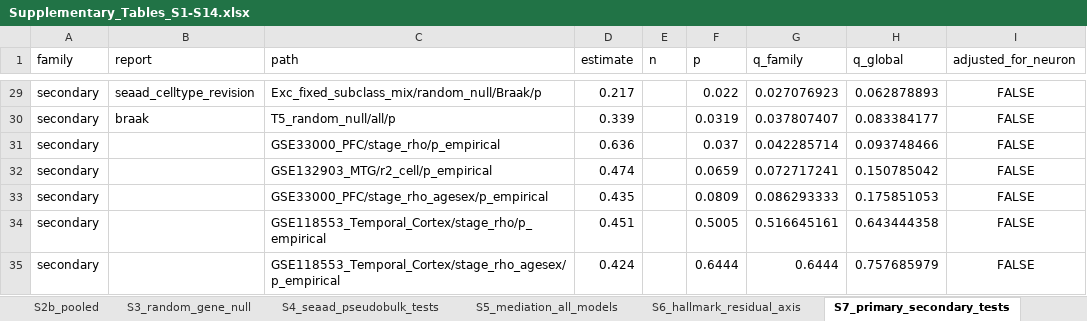
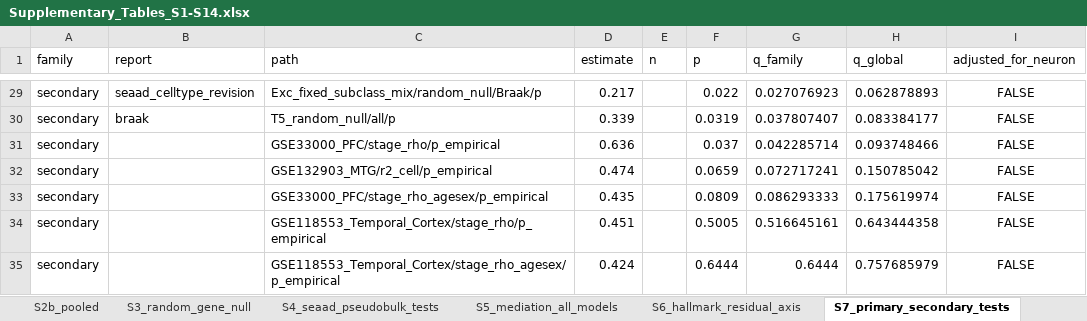
Before and after one commit to HanTaeH/TAE, an Excel workbook: results/supplementary/Supplementary_Tables_S1-S14.xlsx, sheet S7_primary_secondary_tests, drawn as a sheet; only a part is shown, gaps mark what is left out; values as stored, in another font and other column widths than the file's, no borders; the diff names each change by its address in the sheet, - before the commit and + after, or states it on an @@ line.

```diff
--- a/results/supplementary/Supplementary_Tables_S1-S14.xlsx (sheet S7_primary_secondary_tests)
+++ b/results/supplementary/Supplementary_Tables_S1-S14.xlsx (sheet S7_primary_secondary_tests)
-H33 (q_global): 0.175851053
+H33 (q_global): 0.175619974
```
Also changed, not shown: sheet S14_seaad_neun_histology, sheet S2b_pooled, sheet README, sheet S12_null_specificity_matched, 5 other files.
